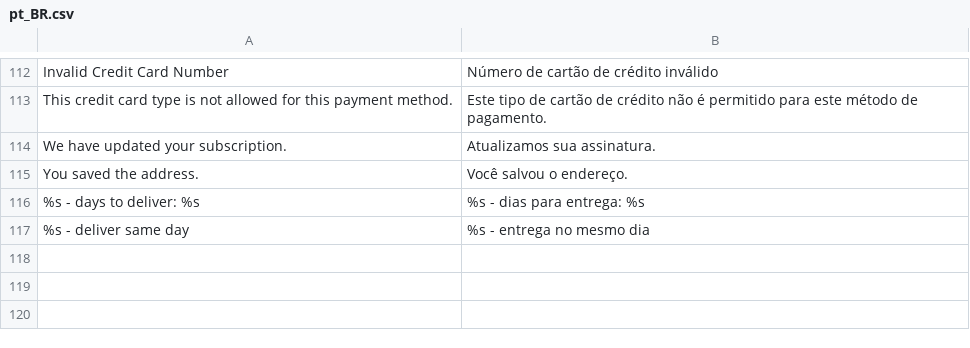
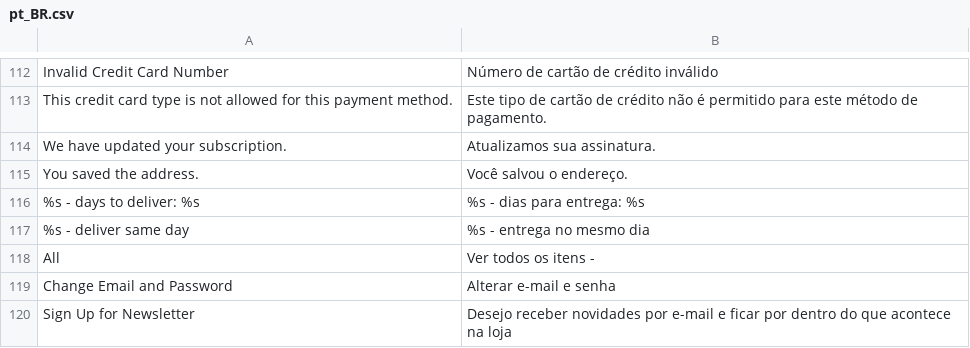
Before and after one commit to GDauer/magento2, a CSV file: app/design/frontend/digitalhub/theme-itatiaia-mobile/i18n/pt_BR.csv, drawn as a sheet; only a part is shown, gaps mark what is left out; the diff names each change by its address in the sheet, - before the commit and + after, or states it on an @@ line.

```diff
--- a/app/design/frontend/digitalhub/theme-itatiaia-mobile/i18n/pt_BR.csv
+++ b/app/design/frontend/digitalhub/theme-itatiaia-mobile/i18n/pt_BR.csv
+row 118: All | Ver todos os itens -
+row 119: Change Email and Password | Alterar e-mail e senha
+row 120: Sign Up for Newsletter | Desejo receber novidades por e-mail e ficar por dentro do que acontece na loja
```
Also changed, not shown: 3 other files.
